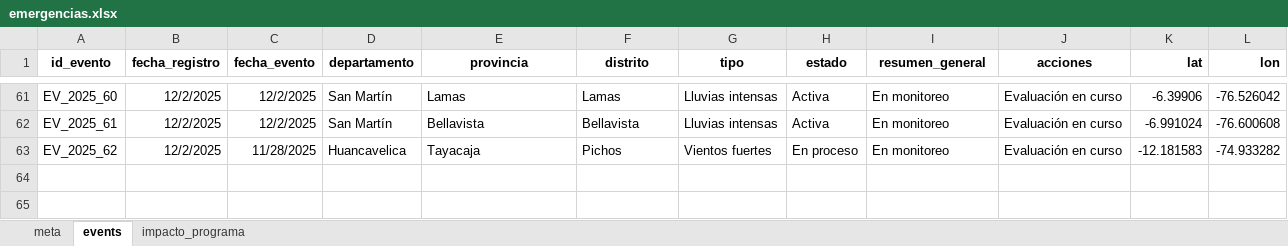
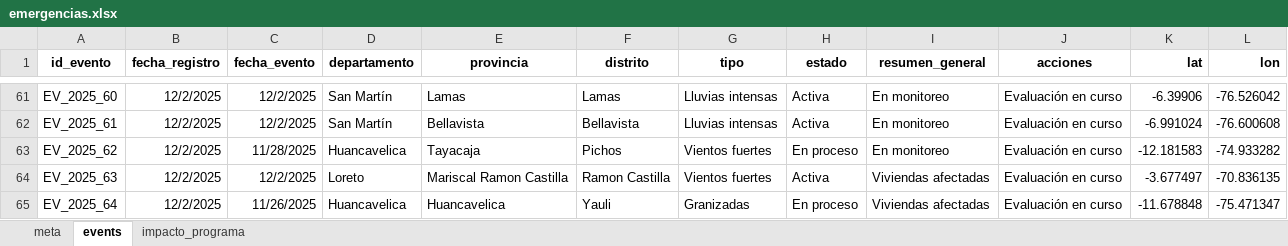
Before and after one commit to coemidis/emergencias_diarias, an Excel workbook: emergencias.xlsx, sheet events, drawn as a sheet; only a part is shown, gaps mark what is left out; values as stored, in another font and other column widths than the file's, no borders; the diff names each change by its address in the sheet, - before the commit and + after, or states it on an @@ line.

Commit message:
Versión 11

```diff
--- a/emergencias.xlsx (sheet events)
+++ b/emergencias.xlsx (sheet events)
+row 64: EV_2025_63 | 12/2/2025 | 12/2/2025 | Loreto | Mariscal Ramon Castilla | Ramon Castilla | Vientos fuertes | Activa | Viviendas afectadas | Evaluación en curso | -3.677497 | -70.836135
+row 65: EV_2025_64 | 12/2/2025 | 11/26/2025 | Huancavelica | Huancavelica | Yauli | Granizadas | En proceso | Viviendas afectadas | Evaluación en curso | -11.678848 | -75.471347
```
